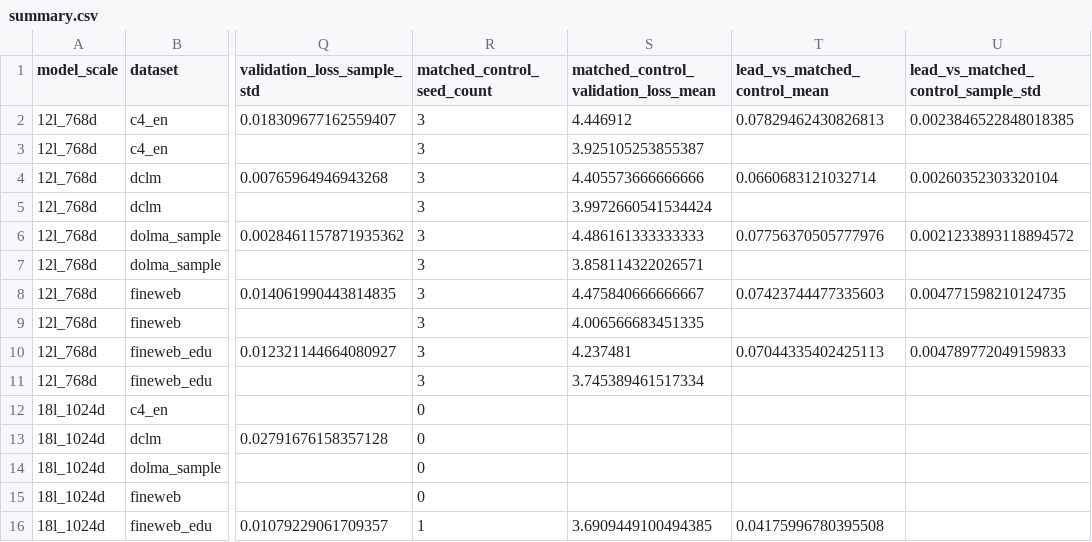
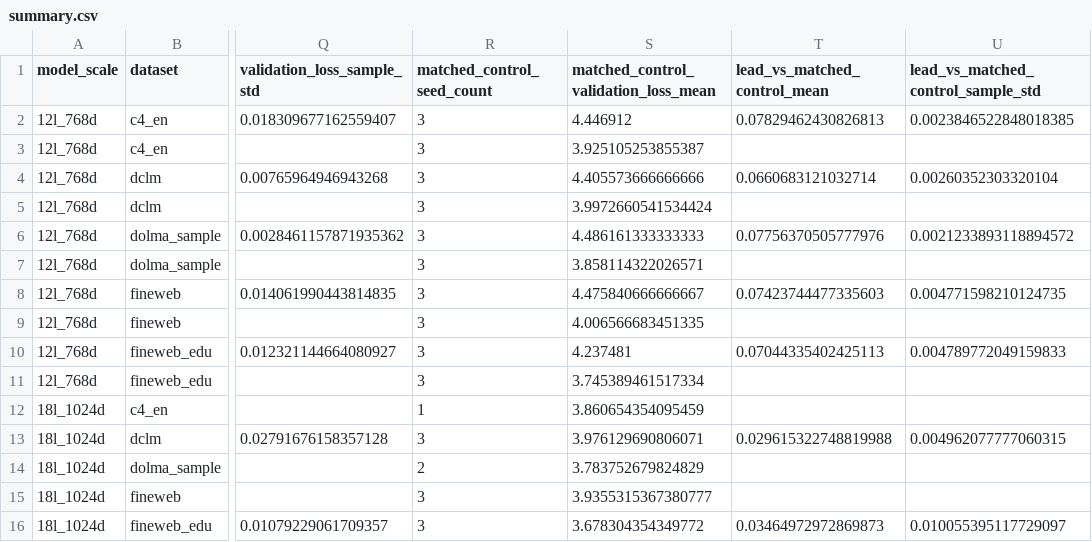
Before and after one commit to mtang398/Rational-Optimizer, a CSV file: experiments/results/tiller/summary.csv, drawn as a sheet; only a part is shown, gaps mark what is left out; the diff names each change by its address in the sheet, - before the commit and + after, or states it on an @@ line.

```diff
--- a/experiments/results/tiller/summary.csv
+++ b/experiments/results/tiller/summary.csv
-R12 (matched_control_seed_count): 0
+R12 (matched_control_seed_count): 1
-S12: (empty)
+S12: 3.860654354095459
-R13 (matched_control_seed_count): 0
+R13 (matched_control_seed_count): 3
-S13: (empty)
+S13: 3.976129690806071
-T13 (lead_vs_matched_control_mean): (empty)
+T13 (lead_vs_matched_control_mean): 0.029615322748819988
-U13: (empty)
+U13: 0.004962077777060315
-R14 (matched_control_seed_count): 0
+R14 (matched_control_seed_count): 2
-S14: (empty)
+S14: 3.783752679824829
-R15 (matched_control_seed_count): 0
+R15 (matched_control_seed_count): 3
-S15: (empty)
+S15: 3.9355315367380777
-R16 (matched_control_seed_count): 1
+R16 (matched_control_seed_count): 3
-S16: 3.6909449100494385
+S16: 3.678304354349772
-T16 (lead_vs_matched_control_mean): 0.04175996780395508
+T16 (lead_vs_matched_control_mean): 0.03464972972869873
-U16: (empty)
+U16: 0.010055395117729097
```
Also changed, not shown: experiments/results/muon/summary.csv, experiments/results/tiller/runs.csv, 23 other files.
